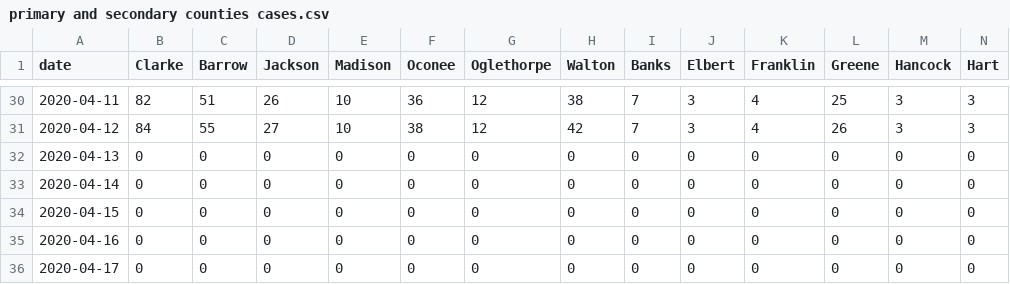
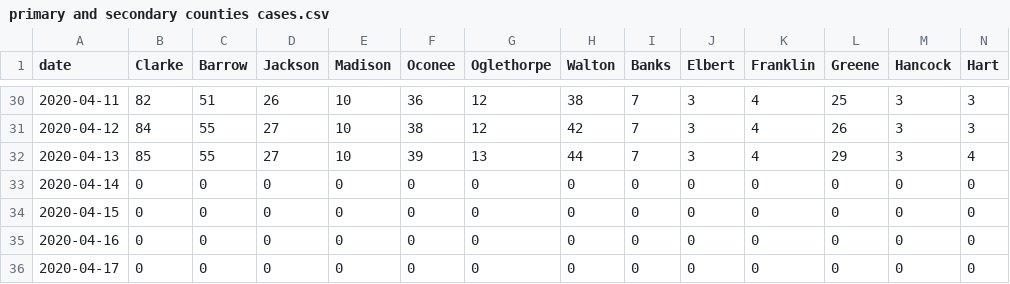
Before and after one commit to ingels11/COVID19_ACC_Model, a CSV file: Data/primary and secondary counties cases.csv, drawn as a sheet; only a part is shown, gaps mark what is left out; the diff covers the shown part only; the diff names each change by its address in the sheet, - before the commit and + after, or states it on an @@ line.

```diff
--- a/Data/primary and secondary counties cases.csv
+++ b/Data/primary and secondary counties cases.csv
-B32 (Clarke): 0
+B32 (Clarke): 85
-C32 (Barrow): 0
+C32 (Barrow): 55
-D32 (Jackson): 0
+D32 (Jackson): 27
-E32 (Madison): 0
+E32 (Madison): 10
-F32 (Oconee): 0
+F32 (Oconee): 39
-G32 (Oglethorpe): 0
+G32 (Oglethorpe): 13
-H32 (Walton): 0
+H32 (Walton): 44
-I32 (Banks): 0
+I32 (Banks): 7
-J32 (Elbert): 0
+J32 (Elbert): 3
-K32 (Franklin): 0
+K32 (Franklin): 4
-L32 (Greene): 0
+L32 (Greene): 29
-M32 (Hancock): 0
+M32 (Hancock): 3
-N32 (Hart): 0
+N32 (Hart): 4
```
Also changed, not shown: 3 edited cells elsewhere in this file, Data/primSecNewCasesDaily.csv, 1 other file.
